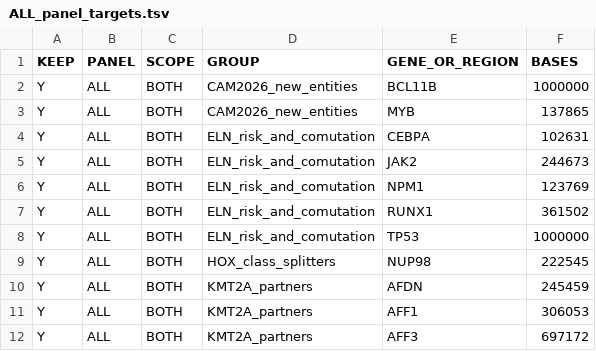
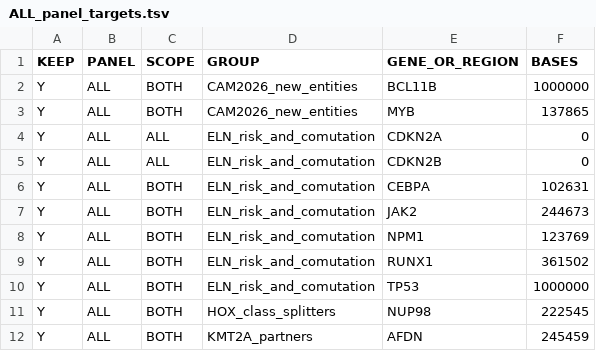
Before and after one commit to patkarlab/leukemia_awgs, a TSV file: assets/ALL_panel_targets.tsv, drawn as a sheet; only a part is shown; the shorter side is filled out with more unchanged rows; the diff names each change by its address in the sheet, - before the commit and + after, or states it on an @@ line.

Commit message:
Add CDKN2A/CDKN2B to the ALL panel
9p21 deletion occurs in ~70% of T-ALL and ~30% of B-ALL, and completes the
IKZF1plus classifier alongside IKZF1, PAX5 and PAR1, all already on panel.
The two genes merge at the default flank into one 141,562 bp region at
chr9:21,917,751-22,059,313. hg38 BED rebuilt with UCSC refGene 2026-08-13,
which reproduces all 128 pre-existing regions unchanged.

T2T BEDs still to be rebuilt; until then the region is analysed but not
enriched.

```diff
--- a/assets/ALL_panel_targets.tsv
+++ b/assets/ALL_panel_targets.tsv
+row 4: Y | ALL | ALL | ELN_risk_and_comutation | CDKN2A | 0
+row 5: Y | ALL | ALL | ELN_risk_and_comutation | CDKN2B | 0
```
Also changed, not shown: 2 other files.
